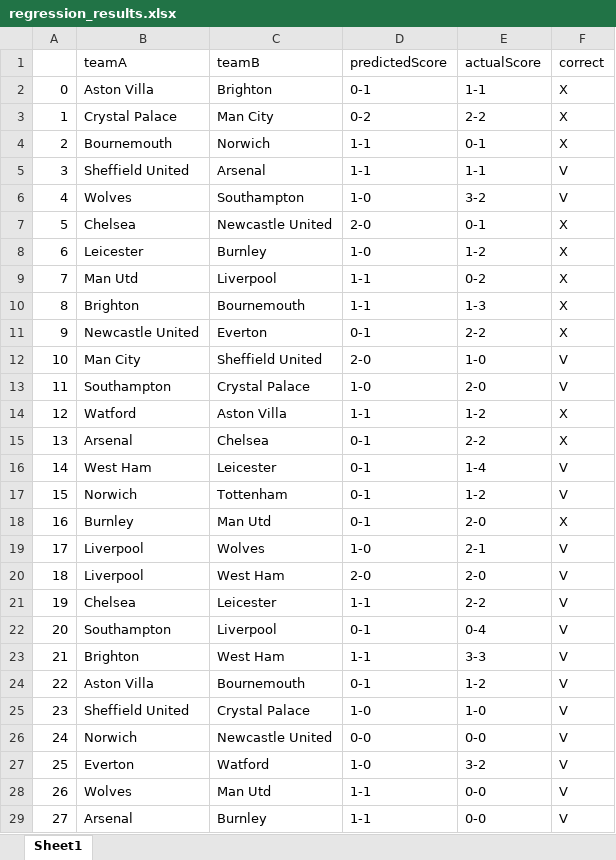
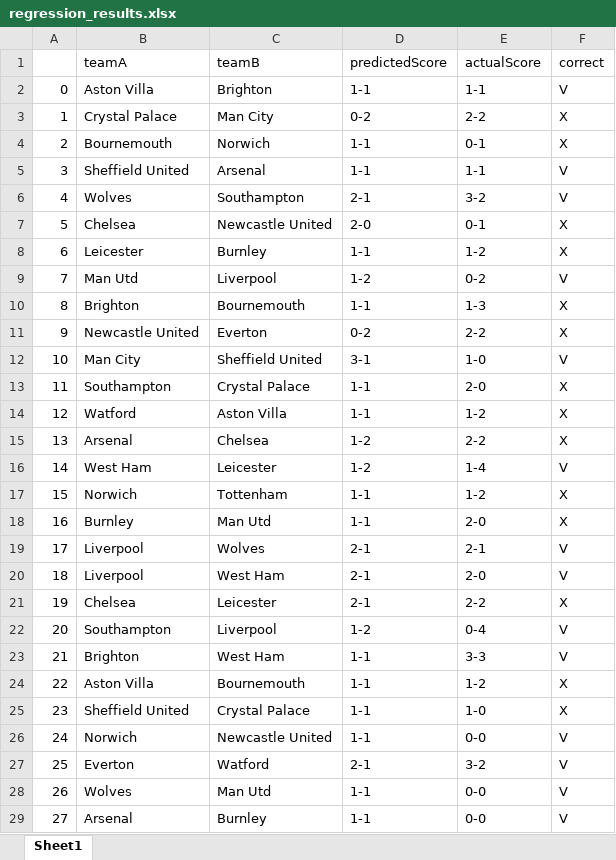
Before and after one commit to marcussev/football-score-prediction, an Excel workbook: results/regression_results.xlsx, sheet Sheet1, drawn as a sheet; only a part is shown; values as stored, in another font and other column widths than the file's, no cell formats; the diff covers the shown part only; the diff names each change by its address in the sheet, - before the commit and + after, or states it on an @@ line.

Commit message:
implemented random forest, odds and fixed regression

```diff
--- a/results/regression_results.xlsx (sheet Sheet1)
+++ b/results/regression_results.xlsx (sheet Sheet1)
-D2 (predictedScore): 0-1
+D2 (predictedScore): 1-1
-F2 (correct): X
+F2 (correct): V
-D6 (predictedScore): 1-0
+D6 (predictedScore): 2-1
-D8 (predictedScore): 1-0
+D8 (predictedScore): 1-1
-D9 (predictedScore): 1-1
+D9 (predictedScore): 1-2
-F9 (correct): X
+F9 (correct): V
-D11 (predictedScore): 0-1
+D11 (predictedScore): 0-2
-D12 (predictedScore): 2-0
+D12 (predictedScore): 3-1
-D13 (predictedScore): 1-0
+D13 (predictedScore): 1-1
-F13 (correct): V
+F13 (correct): X
-D15:D16 (predictedScore): 0-1
+D15:D16 (predictedScore): 1-2
-D17:D18 (predictedScore): 0-1
+D17:D18 (predictedScore): 1-1
-F17 (correct): V
+F17 (correct): X
-D19 (predictedScore): 1-0
+D19 (predictedScore): 2-1
-D20 (predictedScore): 2-0
+D20 (predictedScore): 2-1
-D21 (predictedScore): 1-1
+D21 (predictedScore): 2-1
-F21 (correct): V
+F21 (correct): X
-D22 (predictedScore): 0-1
+D22 (predictedScore): 1-2
-D24 (predictedScore): 0-1
+D24 (predictedScore): 1-1
-F24:F25 (correct): V
+F24:F25 (correct): X
-D25 (predictedScore): 1-0
+D25 (predictedScore): 1-1
-D26 (predictedScore): 0-0
+D26 (predictedScore): 1-1
-D27 (predictedScore): 1-0
+D27 (predictedScore): 2-1
```
Also changed, not shown: 38 edited cells elsewhere in this sheet, cell formats, 7 other files.
